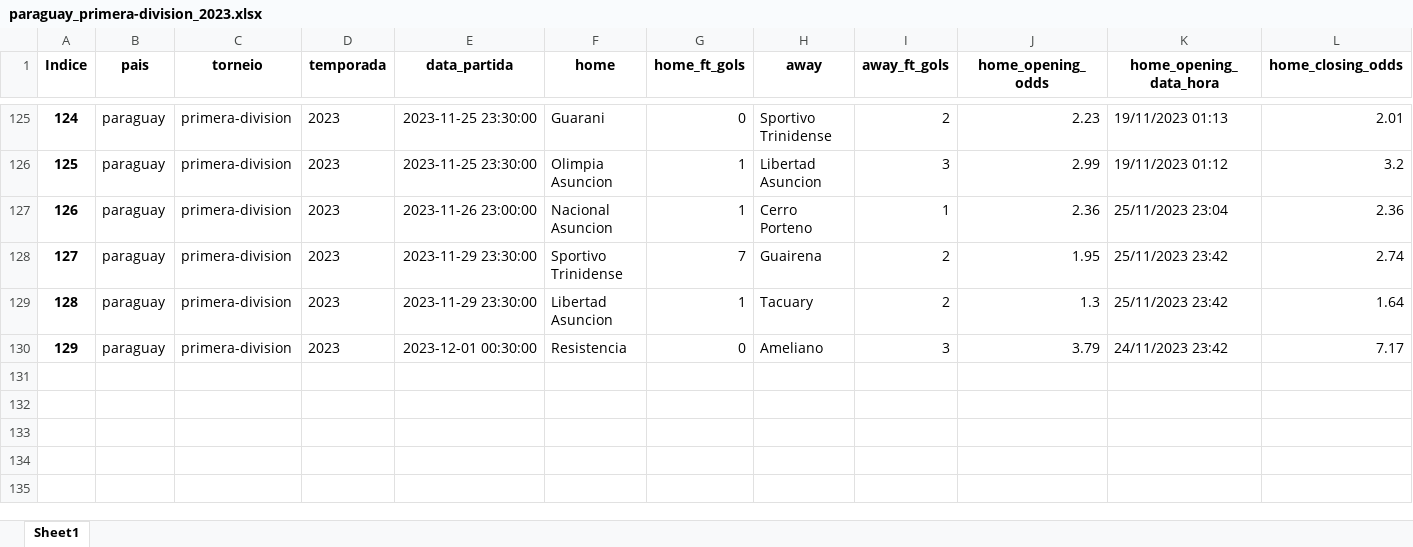
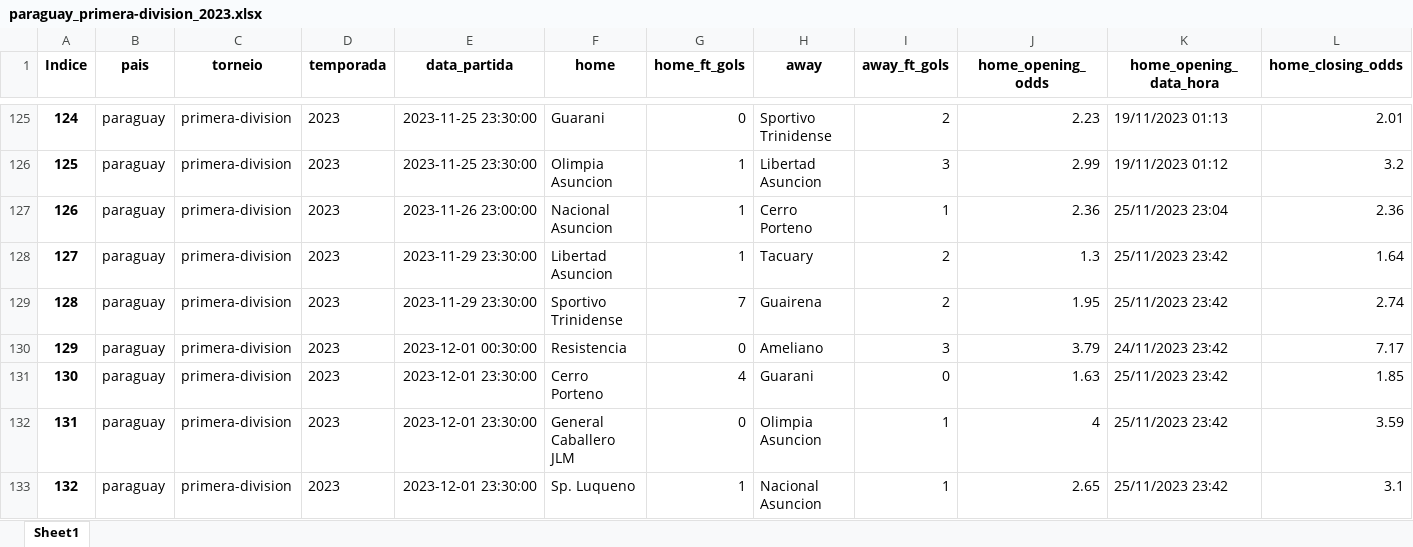
Before and after one commit to tarciziojrdf/poco, an Excel workbook: 2023/paraguay_primera-division_2023.xlsx, sheet Sheet1, drawn as a sheet; only a part is shown, gaps mark what is left out; values as stored, in another font and other column widths than the file's, no borders; addresses are those after the commit; rows hold the shown columns only; the diff names each change by its address in the sheet, - before the commit and + after, or states it on an @@ line.

```diff
--- a/2023/paraguay_primera-division_2023.xlsx (sheet Sheet1)
+++ b/2023/paraguay_primera-division_2023.xlsx (sheet Sheet1)
@@ row 129 moved to row 128: 127 @@
@@ column A (Indice) renumbered in row 129 @@
+row 131: 130 | paraguay | primera-division | 2023 | 2023-12-01 23:30:00 | Cerro Porteno | 4 | Guarani | 0 | 1.63 | 25/11/2023 23:42 | 1.85
+row 132: 131 | paraguay | primera-division | 2023 | 2023-12-01 23:30:00 | General Caballero JLM | 0 | Olimpia Asuncion | 1 | 4 | 25/11/2023 23:42 | 3.59
+row 133: 132 | paraguay | primera-division | 2023 | 2023-12-01 23:30:00 | Sp. Luqueno | 1 | Nacional Asuncion | 1 | 2.65 | 25/11/2023 23:42 | 3.1
```
Also changed, not shown: 2023/chile_primera-division_2023.xlsx, 2023/england_championship_2023-2024.xlsx, 1 other file.
